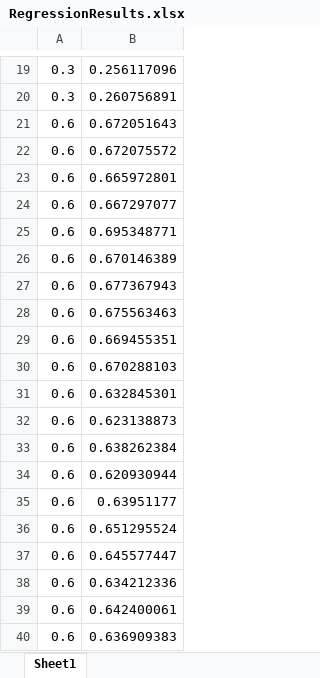
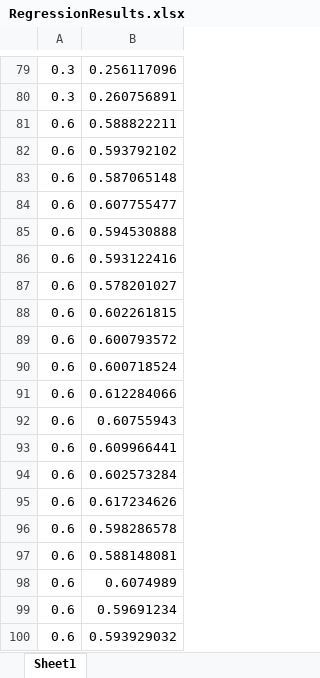
Before and after one commit to plantfruit/Acoustic-Touchscreen-Attachment-ML, an Excel workbook: RegressionResults.xlsx, sheet Sheet1, drawn as a sheet; only a part is shown, gaps mark what is left out; the shorter side is filled out with more unchanged rows; values as stored, in another font and other column widths than the file's, no borders; the diff covers the shown part only; the diff names each change by its address in the sheet, - before the commit and + after, or states it on an @@ line.

```diff
--- a/RegressionResults.xlsx (sheet Sheet1)
+++ b/RegressionResults.xlsx (sheet Sheet1)
+row 81: 0.6 | 0.588822211
+row 82: 0.6 | 0.593792102
+row 83: 0.6 | 0.587065148
+row 84: 0.6 | 0.607755477
+row 85: 0.6 | 0.594530888
+row 86: 0.6 | 0.593122416
+row 87: 0.6 | 0.578201027
+row 88: 0.6 | 0.602261815
+row 89: 0.6 | 0.600793572
+row 90: 0.6 | 0.600718524
+row 91: 0.6 | 0.612284066
+row 92: 0.6 | 0.60755943
+row 93: 0.6 | 0.609966441
+row 94: 0.6 | 0.602573284
+row 95: 0.6 | 0.617234626
+row 96: 0.6 | 0.598286578
+row 97: 0.6 | 0.588148081
+row 98: 0.6 | 0.6074989
+row 99: 0.6 | 0.59691234
+row 100: 0.6 | 0.593929032
```
Also changed, not shown: 580 added rows elsewhere in this sheet, Results/LinearRegressionResults_jan292025.xlsx, 9 other files.
